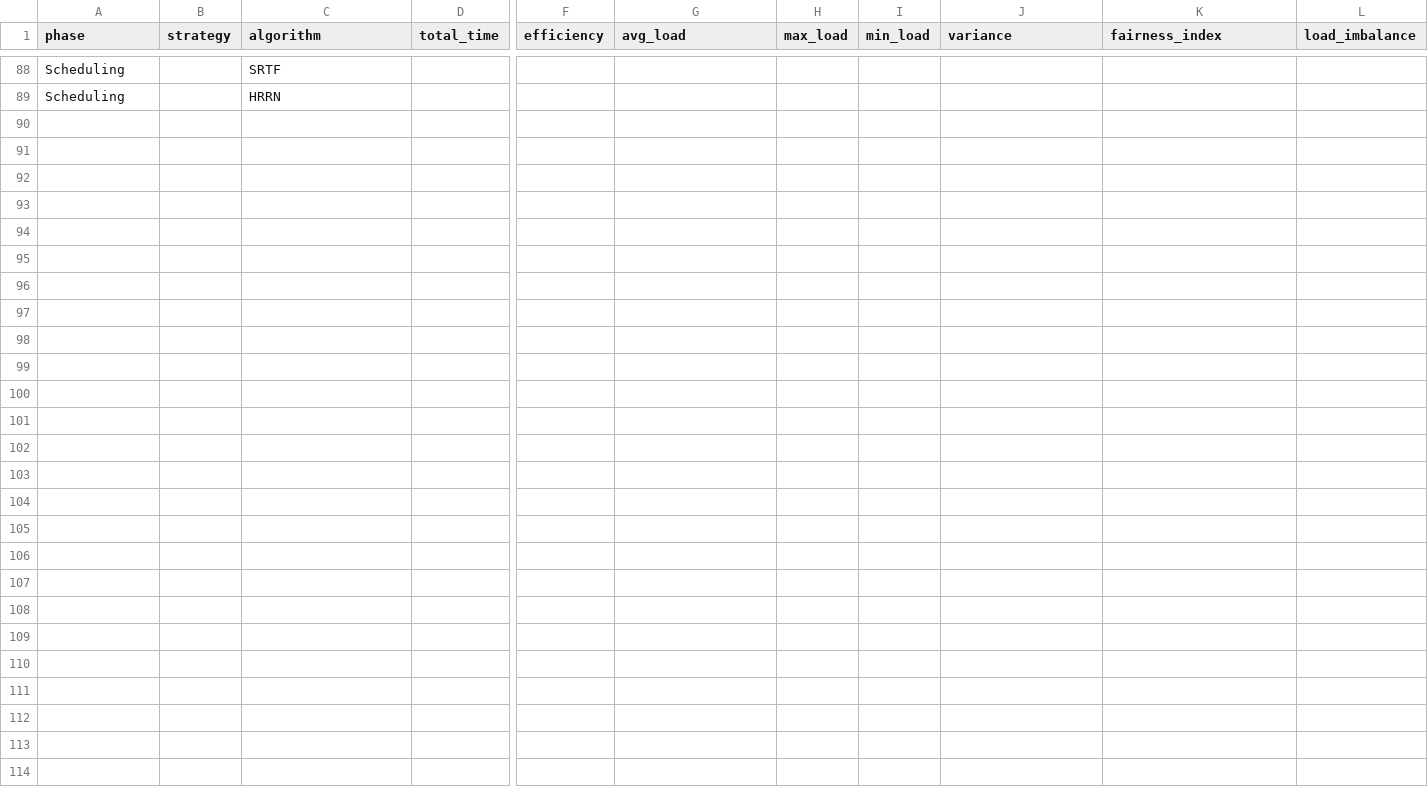
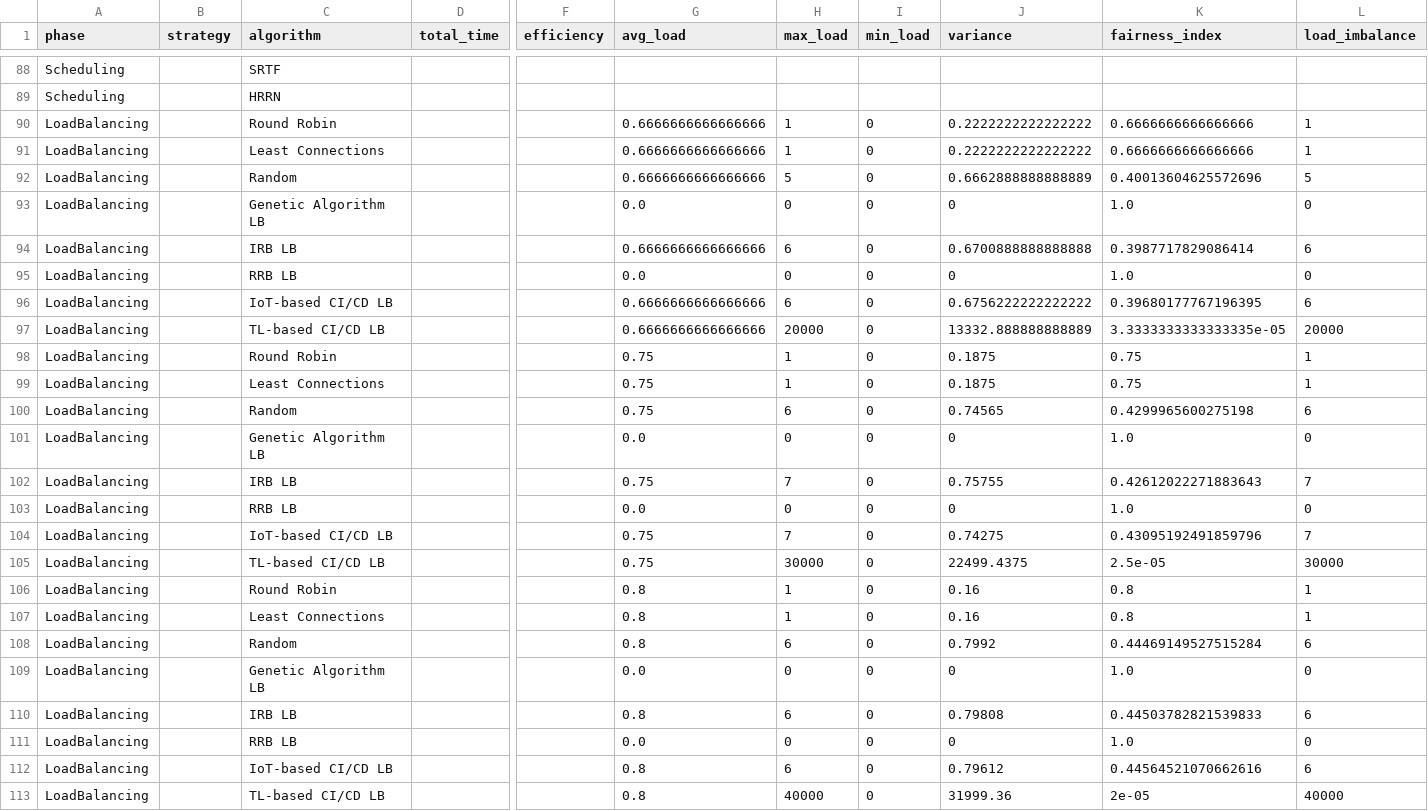
Before and after one commit to adiban2002/CI-CD-Speed-Simulator, a CSV file: logs/results.csv, drawn as a sheet; only a part is shown, gaps mark what is left out; rows hold the shown columns only; the diff names each change by its address in the sheet, - before the commit and + after, or states it on an @@ line.

Commit message:
Added IRB LB, RRB LB algorithms, updated utils, Bedrock/SageMaker integration structure, and improved simulator package

```diff
--- a/logs/results.csv
+++ b/logs/results.csv
+row 90: LoadBalancing |  | Round Robin |  |  | 0.6666666666666666 | 1 | 0 | 0.2222222222222222 | 0.6666666666666666 | 1
+row 91: LoadBalancing |  | Least Connections |  |  | 0.6666666666666666 | 1 | 0 | 0.2222222222222222 | 0.6666666666666666 | 1
+row 92: LoadBalancing |  | Random |  |  | 0.6666666666666666 | 5 | 0 | 0.6662888888888889 | 0.40013604625572696 | 5
+row 93: LoadBalancing |  | Genetic Algorithm LB |  |  | 0.0 | 0 | 0 | 0 | 1.0 | 0
+row 94: LoadBalancing |  | IRB LB |  |  | 0.6666666666666666 | 6 | 0 | 0.6700888888888888 | 0.3987717829086414 | 6
+row 95: LoadBalancing |  | RRB LB |  |  | 0.0 | 0 | 0 | 0 | 1.0 | 0
+row 96: LoadBalancing |  | IoT-based CI/CD LB |  |  | 0.6666666666666666 | 6 | 0 | 0.6756222222222222 | 0.39680177767196395 | 6
+row 97: LoadBalancing |  | TL-based CI/CD LB |  |  | 0.6666666666666666 | 20000 | 0 | 13332.888888888889 | 3.3333333333333335e-05 | 20000
+row 98: LoadBalancing |  | Round Robin |  |  | 0.75 | 1 | 0 | 0.1875 | 0.75 | 1
+row 99: LoadBalancing |  | Least Connections |  |  | 0.75 | 1 | 0 | 0.1875 | 0.75 | 1
+row 100: LoadBalancing |  | Random |  |  | 0.75 | 6 | 0 | 0.74565 | 0.4299965600275198 | 6
+row 101: LoadBalancing |  | Genetic Algorithm LB |  |  | 0.0 | 0 | 0 | 0 | 1.0 | 0
+row 102: LoadBalancing |  | IRB LB |  |  | 0.75 | 7 | 0 | 0.75755 | 0.42612022271883643 | 7
+row 103: LoadBalancing |  | RRB LB |  |  | 0.0 | 0 | 0 | 0 | 1.0 | 0
+row 104: LoadBalancing |  | IoT-based CI/CD LB |  |  | 0.75 | 7 | 0 | 0.74275 | 0.43095192491859796 | 7
+row 105: LoadBalancing |  | TL-based CI/CD LB |  |  | 0.75 | 30000 | 0 | 22499.4375 | 2.5e-05 | 30000
+row 106: LoadBalancing |  | Round Robin |  |  | 0.8 | 1 | 0 | 0.16 | 0.8 | 1
+row 107: LoadBalancing |  | Least Connections |  |  | 0.8 | 1 | 0 | 0.16 | 0.8 | 1
+row 108: LoadBalancing |  | Random |  |  | 0.8 | 6 | 0 | 0.7992 | 0.44469149527515284 | 6
+row 109: LoadBalancing |  | Genetic Algorithm LB |  |  | 0.0 | 0 | 0 | 0 | 1.0 | 0
+row 110: LoadBalancing |  | IRB LB |  |  | 0.8 | 6 | 0 | 0.79808 | 0.44503782821539833 | 6
+row 111: LoadBalancing |  | RRB LB |  |  | 0.0 | 0 | 0 | 0 | 1.0 | 0
+row 112: LoadBalancing |  | IoT-based CI/CD LB |  |  | 0.8 | 6 | 0 | 0.79612 | 0.44564521070662616 | 6
+row 113: LoadBalancing |  | TL-based CI/CD LB |  |  | 0.8 | 40000 | 0 | 31999.36 | 2e-05 | 40000
```
Also changed, not shown: 5 other files.
